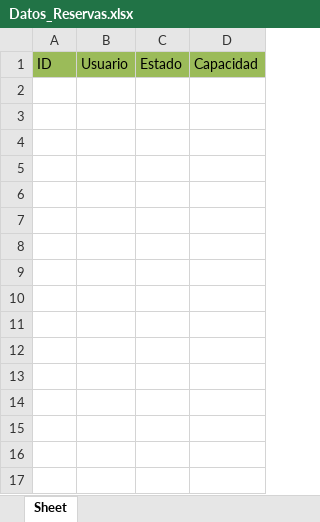
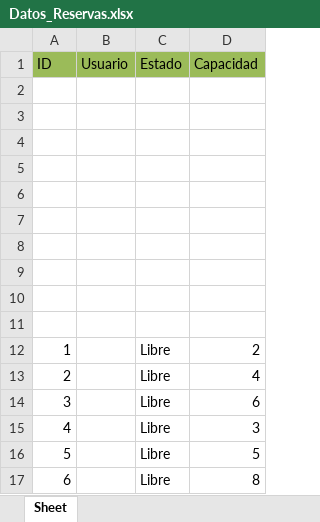
Before and after one commit to Ignagatti/Programacion-I, an Excel workbook: Datos_Reservas.xlsx, sheet Sheet, drawn as a sheet; values as stored, in another font and other column widths than the file's, no borders; the diff names each change by its address in the sheet, - before the commit and + after, or states it on an @@ line.

```diff
--- a/Datos_Reservas.xlsx (sheet Sheet)
+++ b/Datos_Reservas.xlsx (sheet Sheet)
+row 2: (empty)
+row 3: (empty)
+row 4: (empty)
+row 5: (empty)
+row 6: (empty)
+row 7: (empty)
+row 8: (empty)
+row 9: (empty)
+row 10: (empty)
+row 11: (empty)
+row 12: 1 |  | Libre | 2
+row 13: 2 |  | Libre | 4
+row 14: 3 |  | Libre | 6
+row 15: 4 |  | Libre | 3
+row 16: 5 |  | Libre | 5
+row 17: 6 |  | Libre | 8
```
Also changed, not shown: 1 other file.
